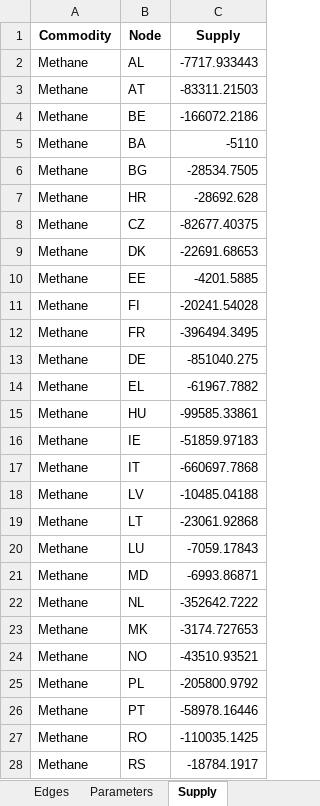
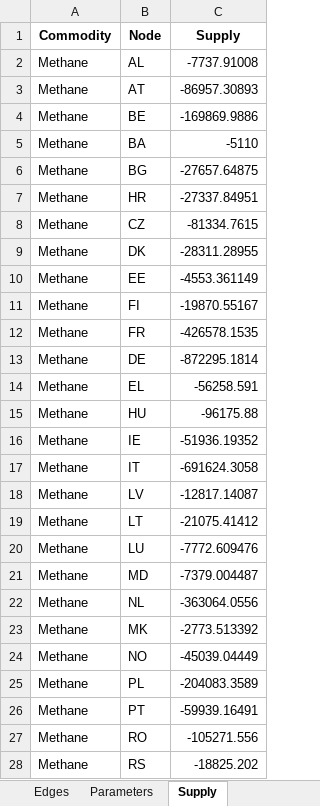
Before and after one commit to CSEI-EU/gas_infrastructure_model, an Excel workbook: 01_data/01_input_data/02_processed/01_paper_IAEE/inputs_IAEE_2025_run_2019.xlsx, sheet Supply, drawn as a sheet; only a part is shown; values as stored, in another font and other column widths than the file's, no borders; the diff covers the shown part only; the diff names each change by its address in the sheet, - before the commit and + after, or states it on an @@ line.

```diff
--- a/01_data/01_input_data/02_processed/01_paper_IAEE/inputs_IAEE_2025_run_2019.xlsx (sheet Supply)
+++ b/01_data/01_input_data/02_processed/01_paper_IAEE/inputs_IAEE_2025_run_2019.xlsx (sheet Supply)
-C2 (Supply): -7717.933443
+C2 (Supply): -7737.91008
-C3 (Supply): -83311.21503
+C3 (Supply): -86957.30893
-C4 (Supply): -166072.2186
+C4 (Supply): -169869.9886
-C6 (Supply): -28534.7505
+C6 (Supply): -27657.64875
-C7 (Supply): -28692.628
+C7 (Supply): -27337.84951
-C8 (Supply): -82677.40375
+C8 (Supply): -81334.7615
-C9 (Supply): -22691.68653
+C9 (Supply): -28311.28955
-C10 (Supply): -4201.5885
+C10 (Supply): -4553.361149
-C11 (Supply): -20241.54028
+C11 (Supply): -19870.55167
-C12 (Supply): -396494.3495
+C12 (Supply): -426578.1535
-C13 (Supply): -851040.275
+C13 (Supply): -872295.1814
-C14 (Supply): -61967.7882
+C14 (Supply): -56258.591
-C15 (Supply): -99585.33861
+C15 (Supply): -96175.88
-C16 (Supply): -51859.97183
+C16 (Supply): -51936.19352
-C17 (Supply): -660697.7868
+C17 (Supply): -691624.3058
-C18 (Supply): -10485.04188
+C18 (Supply): -12817.14087
-C19 (Supply): -23061.92868
+C19 (Supply): -21075.41412
-C20 (Supply): -7059.17843
+C20 (Supply): -7772.609476
-C21 (Supply): -6993.86871
+C21 (Supply): -7379.004487
-C22 (Supply): -352642.7222
+C22 (Supply): -363064.0556
-C23 (Supply): -3174.727653
+C23 (Supply): -2773.513392
-C24 (Supply): -43510.93521
+C24 (Supply): -45039.04449
-C25 (Supply): -205800.9792
+C25 (Supply): -204083.3589
-C26 (Supply): -58978.16446
+C26 (Supply): -59939.16491
-C27 (Supply): -110035.1425
+C27 (Supply): -105271.556
-C28 (Supply): -18784.1917
+C28 (Supply): -18825.202
```
Also changed, not shown: 72 edited cells elsewhere in this sheet, sheet Parameters, sheet Edges, sheet Nodes, 01_data/01_input_data/01_raw/01_Russian_War_Case/Szenarios_update_information.xlsx, 01_data/01_input_data/02_processed/Gas_Import_Russian_Invasion.xlsx, 4 other files.
